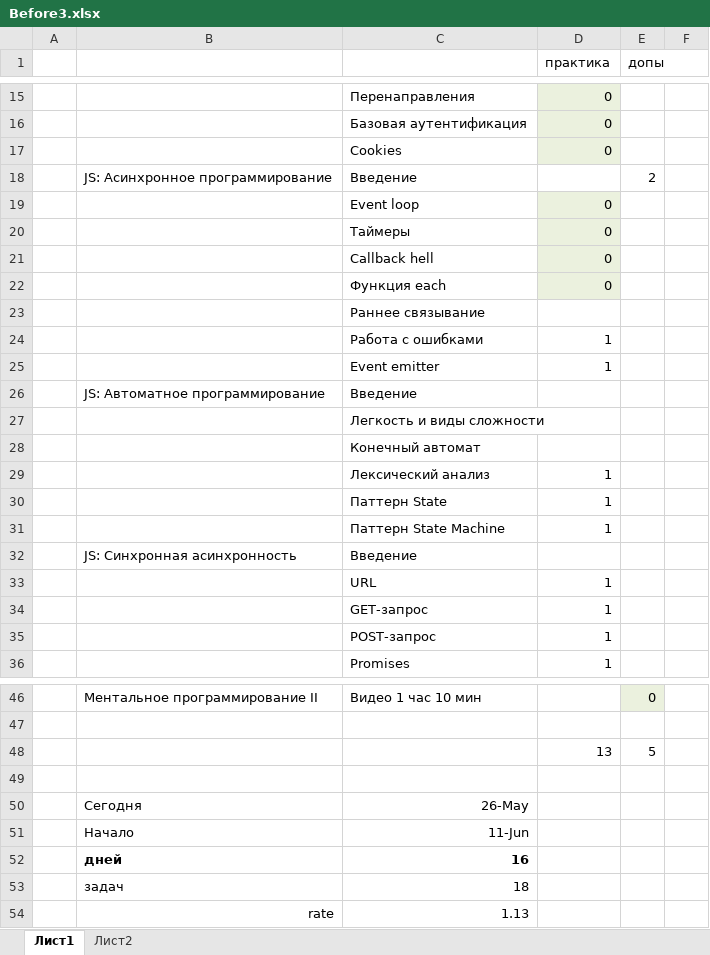
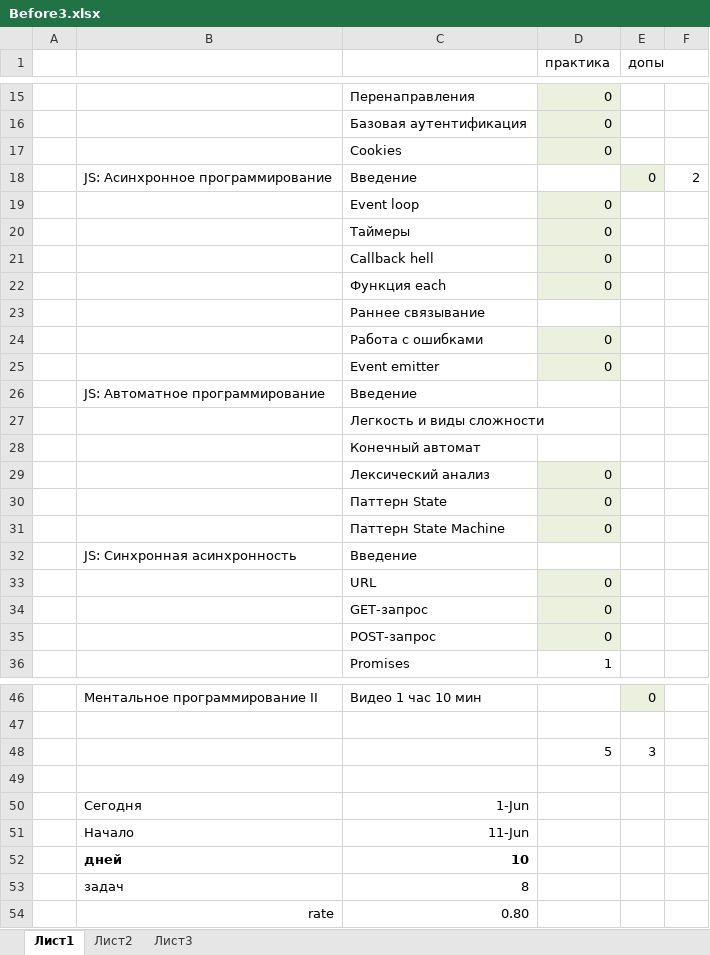
Before and after one commit to ydanilin/joulewatt, an Excel workbook: Before3.xlsx, sheet Лист1, drawn as a sheet; only a part is shown, gaps mark what is left out; values as stored, in another font and other column widths than the file's, no borders; removed rows and columns are numbered as before the commit, all else as after; the diff names each change by its address in the sheet, - before the commit and + after, or states it on an @@ line.

```diff
--- a/Before3.xlsx (sheet Лист1)
+++ b/Before3.xlsx (sheet Лист1)
+sheet tab: Лист3
-E18 (допы): 2
+E18 (допы): 0
-E18 fill: none
+E18 fill: #EBF1DE
-F18: (empty)
+F18: 2
-D24:D25 (практика): 1
+D24:D25 (практика): 0
-D24:D25 fill: none
+D24:D25 fill: #EBF1DE
-D29:D31 (практика): 1
+D29:D31 (практика): 0
-D29:D31 fill: none
+D29:D31 fill: #EBF1DE
-D33:D35 (практика): 1
+D33:D35 (практика): 0
-D33:D35 fill: none
+D33:D35 fill: #EBF1DE
-row 48:  |  |  | 13 | 5
+row 48:  |  |  | 5 | 3
-C50: 26-May
+C50: 1-Jun
-C52: 16
+C52: 10
-C53: 18
+C53: 8
-C54: 1.13
+C54: 0.80
```
Also changed, not shown: sheet Лист2.
